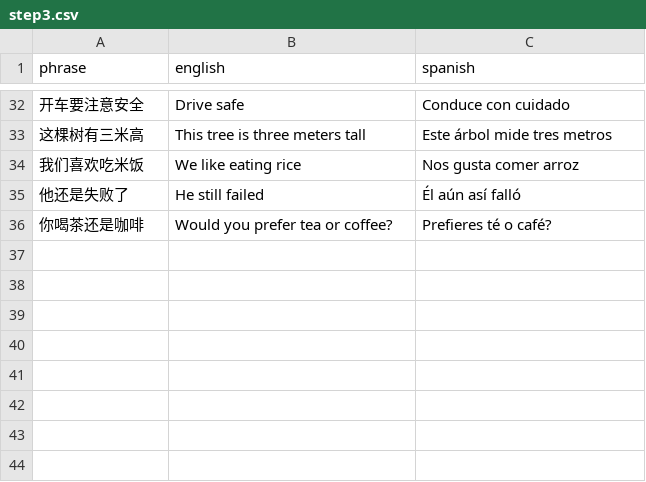
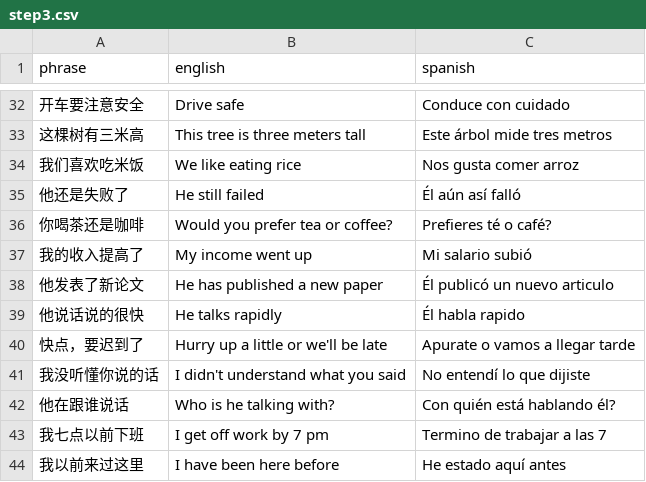
Before and after one commit to Vicfred/chinesephrases, a CSV file: step3.csv, drawn as a sheet; only a part is shown, gaps mark what is left out.

Commit message:
提高 发表 快 话 以前

```diff
--- a/step3.csv
+++ b/step3.csv
@@ -36 +36,9 @@ phrase,english,spanish
 你喝茶还是咖啡,Would you prefer tea or coffee?,Prefieres té o café?
+我的收入提高了,My income went up,Mi salario subió
+他发表了新论文,He has published a new paper,Él publicó un nuevo articulo
+他说话说的很快,He talks rapidly,Él habla rapido
+快点，要迟到了,Hurry up a little or we'll be late,Apurate o vamos a llegar tarde
+我没听懂你说的话,I didn't understand what you said,No entendí lo que dijiste
+他在跟谁说话,Who is he talking with?,Con quién está hablando él?
+我七点以前下班,I get off work by 7 pm,Termino de trabajar a las 7
+我以前来过这里,I have been here before,He estado aquí antes
```
